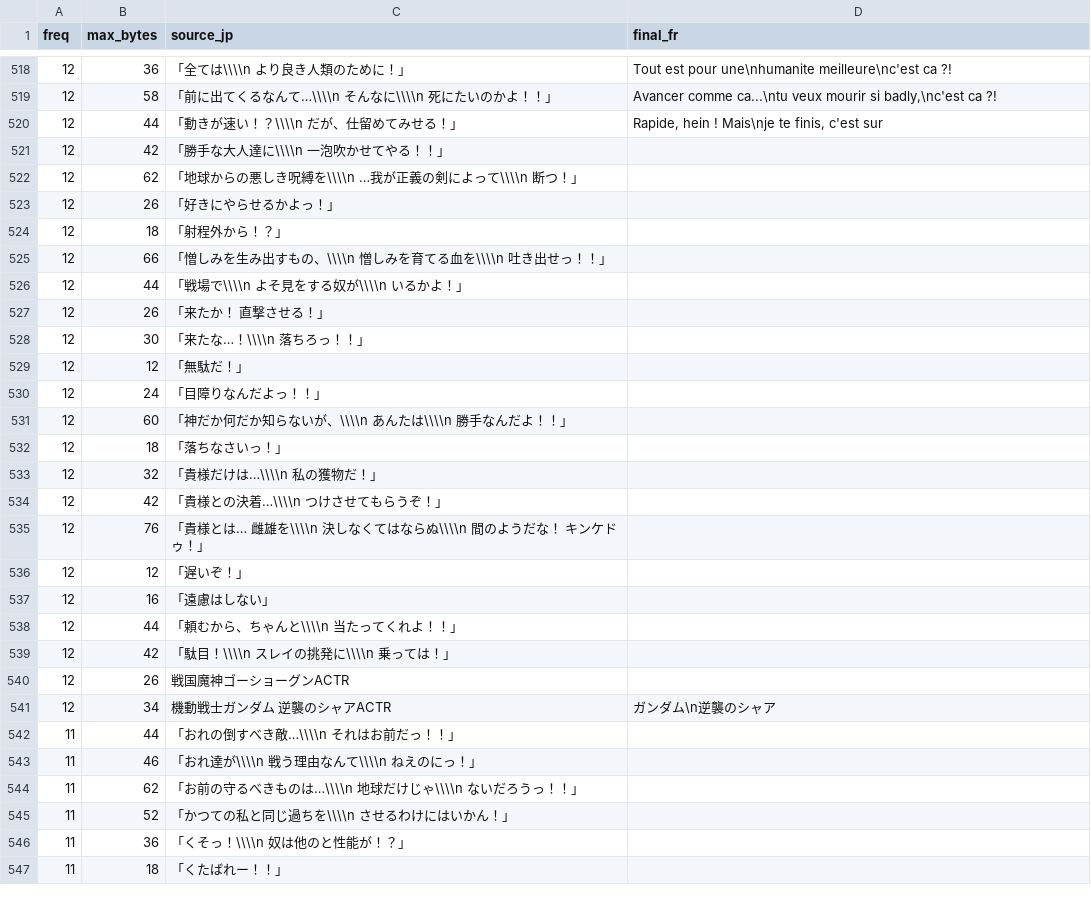
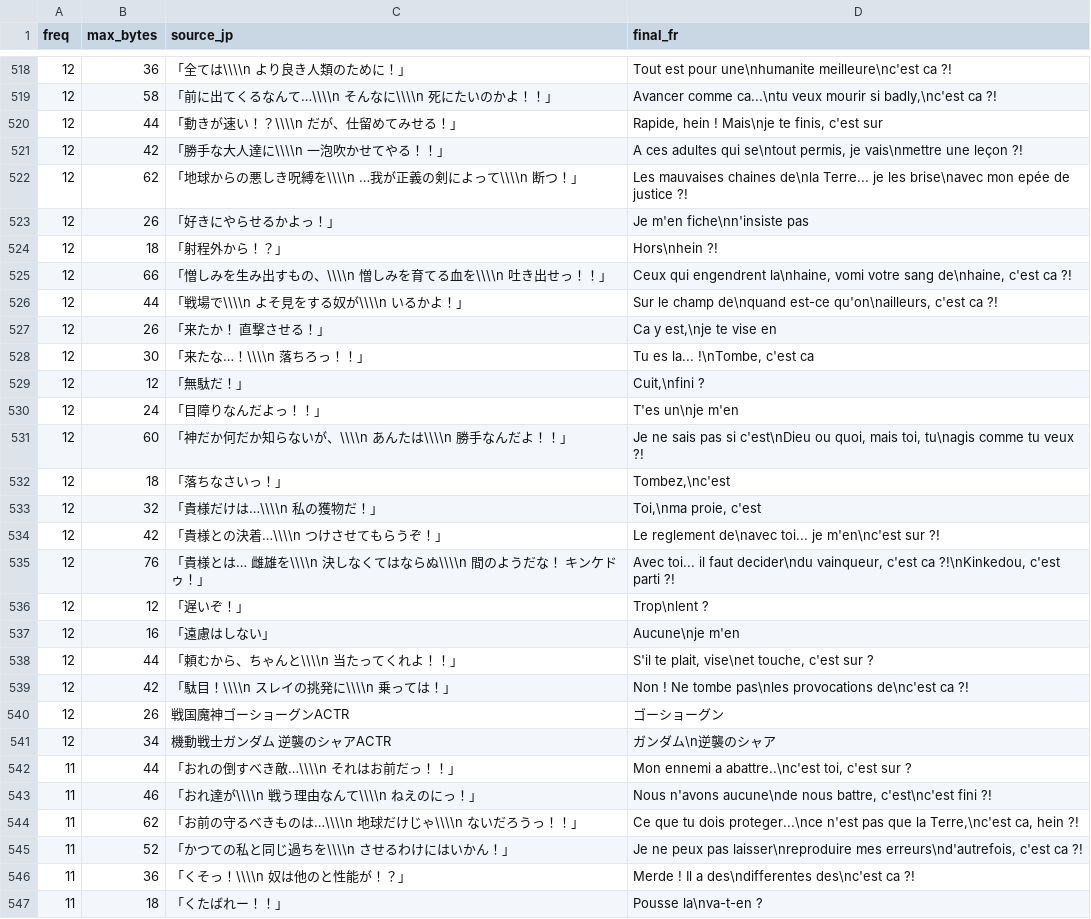
Before and after one commit to BouyaSensei/super_robot_taisen_alpha_2_version_fr, a CSV file: strings/ja/unique.csv, drawn as a sheet; only a part is shown, gaps mark what is left out; the diff covers the shown part only.

```diff
--- a/strings/ja/unique.csv
+++ b/strings/ja/unique.csv
@@ -520,28 +520,28 @@
 12,44,「動きが速い！？\\\\n　だが、仕留めてみせる！」,"Rapide, hein ! Mais\nje te finis, c'est sur"
-12,42,「勝手な大人達に\\\\n　一泡吹かせてやる！！」,
-12,62,「地球からの悪しき呪縛を\\\\n　…我が正義の剣によって\\\\n　断つ！」,
-12,26,「好きにやらせるかよっ！」,
-12,18,「射程外から！？」,
-12,66,「憎しみを生み出すもの、\\\\n　憎しみを育てる血を\\\\n　吐き出せっ！！」,
-12,44,「戦場で\\\\n　よそ見をする奴が\\\\n　いるかよ！」,
-12,26,「来たか！　直撃させる！」,
-12,30,「来たな…！\\\\n　落ちろっ！！」,
-12,12,「無駄だ！」,
-12,24,「目障りなんだよっ！！」,
-12,60,「神だか何だか知らないが、\\\\n　あんたは\\\\n　勝手なんだよ！！」,
-12,18,「落ちなさいっ！」,
-12,32,「貴様だけは…\\\\n　私の獲物だ！」,
-12,42,「貴様との決着…\\\\n　つけさせてもらうぞ！」,
-12,76,「貴様とは…　雌雄を\\\\n　決しなくてはならぬ\\\\n　間のようだな！　キンケドゥ！」,
-12,12,「遅いぞ！」,
-12,16,「遠慮はしない」,
-12,44,「頼むから、ちゃんと\\\\n　当たってくれよ！！」,
-12,42,「駄目！\\\\n　スレイの挑発に\\\\n　乗っては！」,
-12,26,戦国魔神ゴーショーグンACTR,
+12,42,「勝手な大人達に\\\\n　一泡吹かせてやる！！」,"A ces adultes qui se\ntout permis, je vais\nmettre une leçon ?!"
+12,62,「地球からの悪しき呪縛を\\\\n　…我が正義の剣によって\\\\n　断つ！」,Les mauvaises chaines de\nla Terre... je les brise\navec mon epée de justice ?!
+12,26,「好きにやらせるかよっ！」,Je m'en fiche\nn'insiste pas
+12,18,「射程外から！？」,Hors\nhein ?!
+12,66,「憎しみを生み出すもの、\\\\n　憎しみを育てる血を\\\\n　吐き出せっ！！」,"Ceux qui engendrent la\nhaine, vomi votre sang de\nhaine, c'est ca ?!"
+12,44,「戦場で\\\\n　よそ見をする奴が\\\\n　いるかよ！」,"Sur le champ de\nquand est-ce qu'on\nailleurs, c'est ca ?!"
+12,26,「来たか！　直撃させる！」,"Ca y est,\nje te vise en"
+12,30,「来たな…！\\\\n　落ちろっ！！」,"Tu es la... !\nTombe, c'est ca"
+12,12,「無駄だ！」,"Cuit,\nfini ?"
+12,24,「目障りなんだよっ！！」,T'es un\nje m'en
+12,60,「神だか何だか知らないが、\\\\n　あんたは\\\\n　勝手なんだよ！！」,"Je ne sais pas si c'est\nDieu ou quoi, mais toi, tu\nagis comme tu veux ?!"
+12,18,「落ちなさいっ！」,"Tombez,\nc'est"
+12,32,「貴様だけは…\\\\n　私の獲物だ！」,"Toi,\nma proie, c'est"
+12,42,「貴様との決着…\\\\n　つけさせてもらうぞ！」,Le reglement de\navec toi... je m'en\nc'est sur ?!
+12,76,「貴様とは…　雌雄を\\\\n　決しなくてはならぬ\\\\n　間のようだな！　キンケドゥ！」,"Avec toi... il faut decider\ndu vainqueur, c'est ca ?!\nKinkedou, c'est parti ?!"
+12,12,「遅いぞ！」,Trop\nlent ?
+12,16,「遠慮はしない」,Aucune\nje m'en
+12,44,「頼むから、ちゃんと\\\\n　当たってくれよ！！」,"S'il te plait, vise\net touche, c'est sur ?"
+12,42,「駄目！\\\\n　スレイの挑発に\\\\n　乗っては！」,Non ! Ne tombe pas\nles provocations de\nc'est ca ?!
+12,26,戦国魔神ゴーショーグンACTR,ゴーショーグン
 12,34,機動戦士ガンダム　逆襲のシャアACTR,ガンダム\n逆襲のシャア
-11,44,「おれの倒すべき敵…\\\\n　それはお前だっ！！」,
-11,46,「おれ達が\\\\n　戦う理由なんて\\\\n　ねえのにっ！」,
-11,62,「お前の守るべきものは…\\\\n　地球だけじゃ\\\\n　ないだろうっ！！」,
-11,52,「かつての私と同じ過ちを\\\\n　させるわけにはいかん！」,
-11,36,「くそっ！\\\\n　奴は他のと性能が！？」,
-11,18,「くたばれー！！」,
+11,44,「おれの倒すべき敵…\\\\n　それはお前だっ！！」,"Mon ennemi a abattre..\nc'est toi, c'est sur ?"
+11,46,「おれ達が\\\\n　戦う理由なんて\\\\n　ねえのにっ！」,"Nous n'avons aucune\nde nous battre, c'est\nc'est fini ?!"
+11,62,「お前の守るべきものは…\\\\n　地球だけじゃ\\\\n　ないだろうっ！！」,"Ce que tu dois proteger...\nce n'est pas que la Terre,\nc'est ca, hein ?!"
+11,52,「かつての私と同じ過ちを\\\\n　させるわけにはいかん！」,"Je ne peux pas laisser\nreproduire mes erreurs\nd'autrefois, c'est ca ?!"
+11,36,「くそっ！\\\\n　奴は他のと性能が！？」,Merde ! Il a des\ndifferentes des\nc'est ca ?!
+11,18,「くたばれー！！」,Pousse la\nva-t-en ?
```
Also changed, not shown: 20 edited cells elsewhere in this file, 1 other file.
